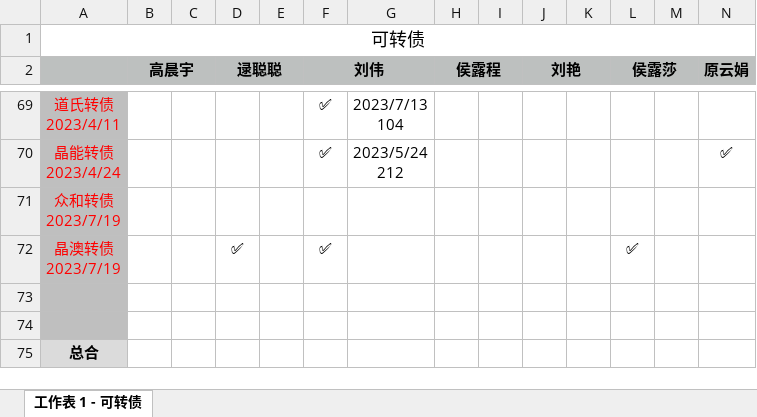
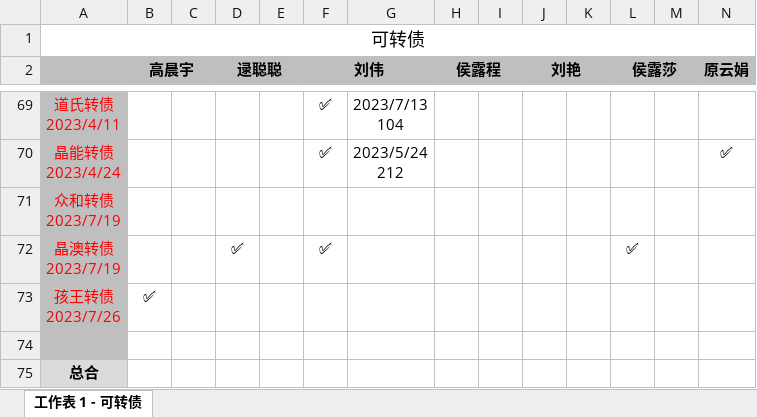
Before and after one commit to houlucheng/personalProject, an Excel workbook: fileHLC/可转债记录excel.xlsx, sheet 工作表 1 - 可转债, drawn as a sheet; only a part is shown, gaps mark what is left out; values as stored, in another font and other column widths than the file's, no borders; rows hold the shown columns only; ↵ is a line break in a cell; the diff names each change by its address in the sheet, - before the commit and + after, or states it on an @@ line.

Commit message:
可转债

```diff
--- a/fileHLC/可转债记录excel.xlsx (sheet 工作表 1 - 可转债)
+++ b/fileHLC/可转债记录excel.xlsx (sheet 工作表 1 - 可转债)
-row 73: (empty)
+row 73: 孩王转债 ↵ 2023/7/26 | ✅
```
